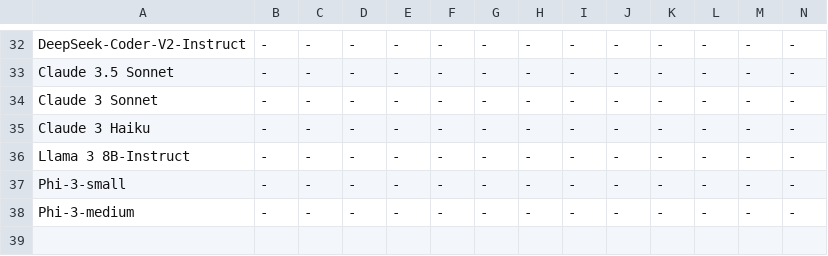
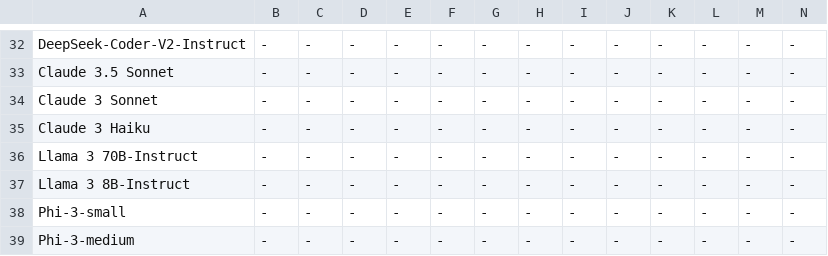
Before and after one commit to SparksofAGI/MHPP, a CSV file: new_mhpp.csv, drawn as a sheet; only a part is shown, gaps mark what is left out; rows hold the shown columns only; the diff names each change by its address in the sheet, - before the commit and + after, or states it on an @@ line.

Commit message:
add llama3 70b

```diff
--- a/new_mhpp.csv
+++ b/new_mhpp.csv
+row 36: Llama 3 70B-Instruct | - | - | - | - | - | - | - | - | - | - | - | - | -
```
